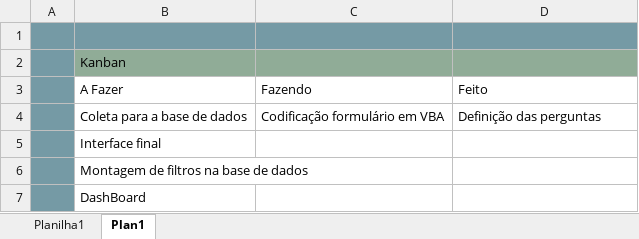
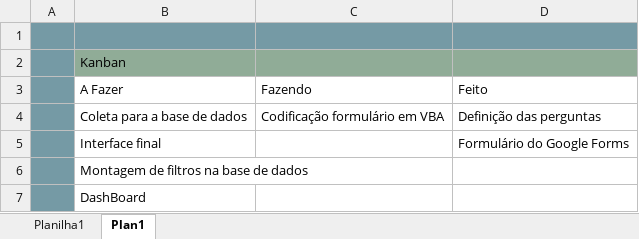
Before and after one commit to diogomilfont/ProjetoIntegrador, an Excel workbook: projeto/Kanban e PB.xlsx, sheet Plan1, drawn as a sheet; values as stored, in another font and other column widths than the file's, no borders; table styles not drawn; the diff names each change by its address in the sheet, - before the commit and + after, or states it on an @@ line.

```diff
--- a/projeto/Kanban e PB.xlsx (sheet Plan1)
+++ b/projeto/Kanban e PB.xlsx (sheet Plan1)
-D5: (empty)
+D5: Formulário do Google Forms
```
Also changed, not shown: projeto/FormulárioMACRO.xlsm, 2 other files.
